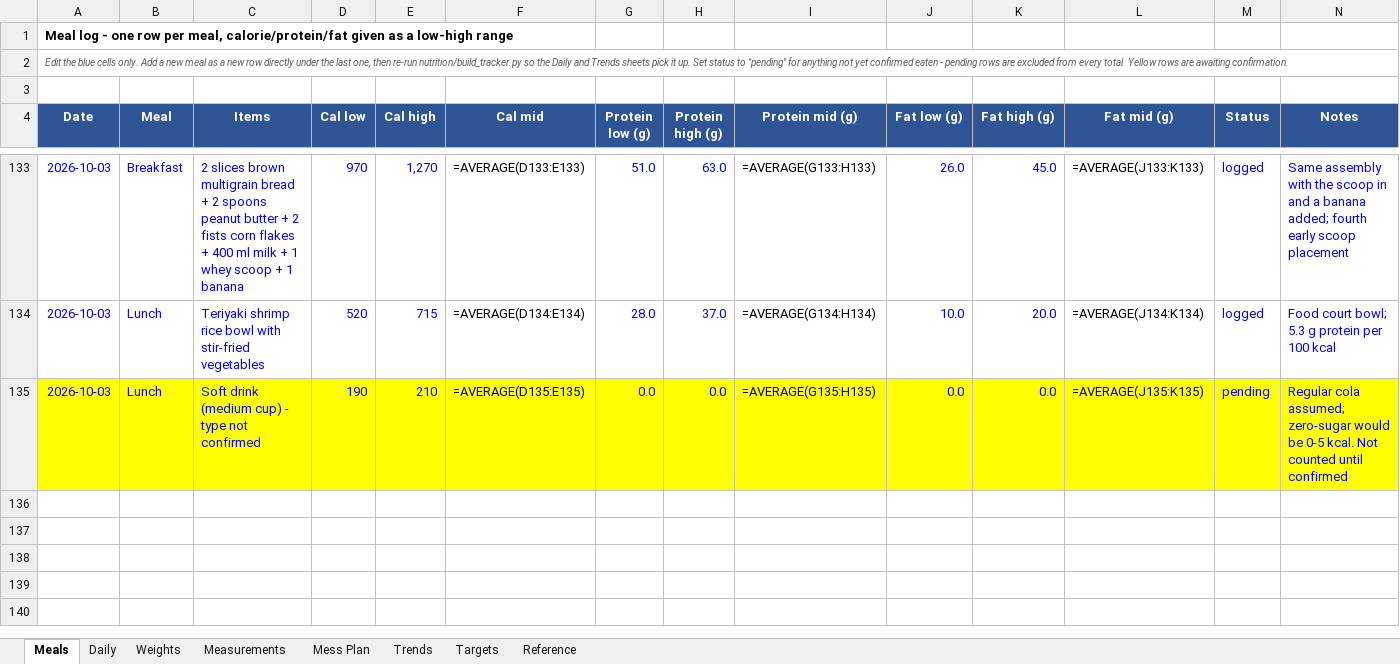
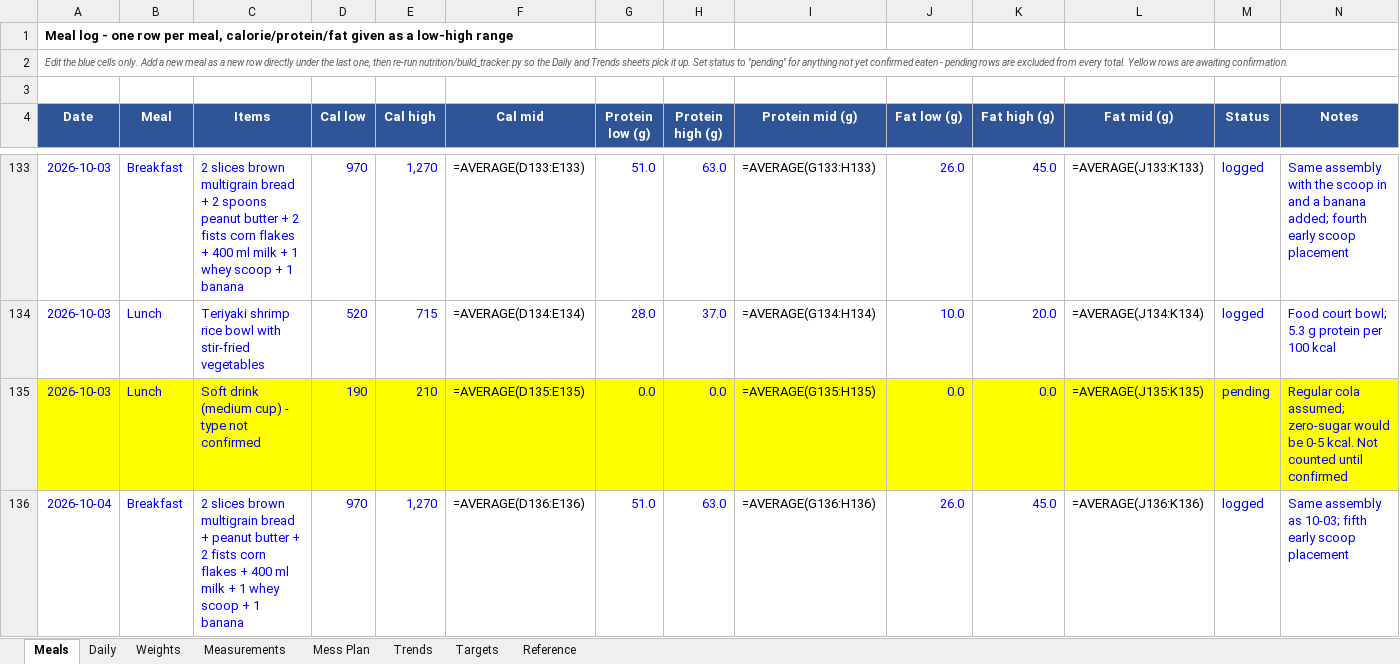
Before and after one commit to cakiran369/Kiranwebsite, an Excel workbook: nutrition/calorie_tracker.xlsx, sheet Meals, drawn as a sheet; only a part is shown, gaps mark what is left out; values as stored, in another font and other column widths than the file's, no borders; formulas without a stored value are shown as written; the diff names each change by its address in the sheet, - before the commit and + after, or states it on an @@ line.

```diff
--- a/nutrition/calorie_tracker.xlsx (sheet Meals)
+++ b/nutrition/calorie_tracker.xlsx (sheet Meals)
+row 136: 2026-10-04 | Breakfast | 2 slices brown multigrain bread + peanut butter + 2 fists corn flakes + 400 ml milk + 1 whey scoop + 1 banana | 970 | 1,270 | =AVERAGE(D136:E136) | 51.0 | 63.0 | =AVERAGE(G136:H136) | 26.0 | 45.0 | =AVERAGE(J136:K136) | logged | Same assembly as 10-03; fifth early scoop placement
```
Also changed, not shown: sheet Daily, sheet Trends, 2 other files.
